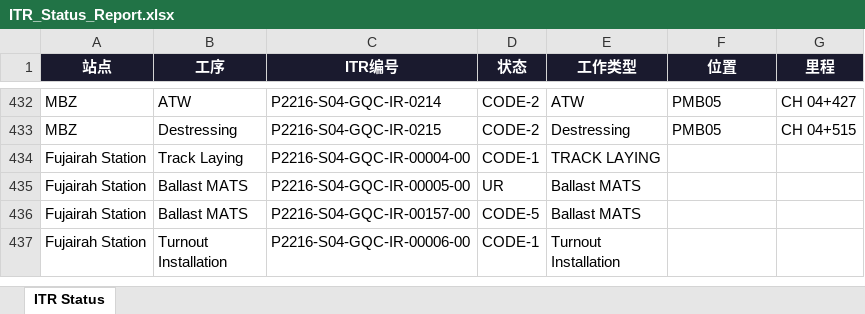
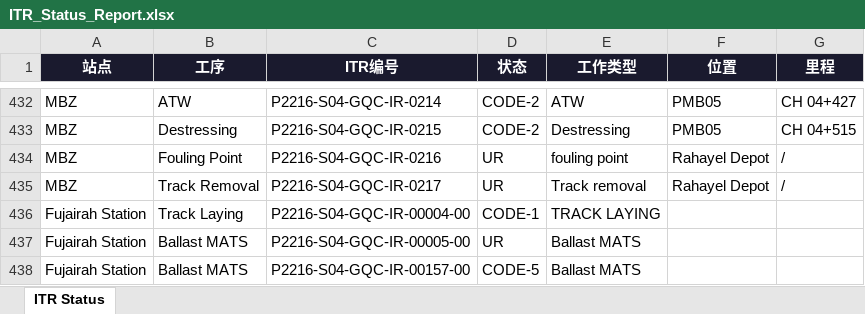
Before and after one commit to WeaJpp/itr-report, an Excel workbook: ITR_Status_Report.xlsx, sheet ITR Status, drawn as a sheet; only a part is shown, gaps mark what is left out; the shorter side is filled out with more unchanged rows; values as stored, in another font and other column widths than the file's, no borders; the diff names each change by its address in the sheet, - before the commit and + after, or states it on an @@ line.

Commit message:
ITR Report 2026-06-29

```diff
--- a/ITR_Status_Report.xlsx (sheet ITR Status)
+++ b/ITR_Status_Report.xlsx (sheet ITR Status)
+row 434: MBZ | Fouling Point | P2216-S04-GQC-IR-0216 | UR | fouling point | Rahayel Depot | /
+row 435: MBZ | Track Removal | P2216-S04-GQC-IR-0217 | UR | Track removal | Rahayel Depot | /
```
Also changed, not shown: 2 other files.
